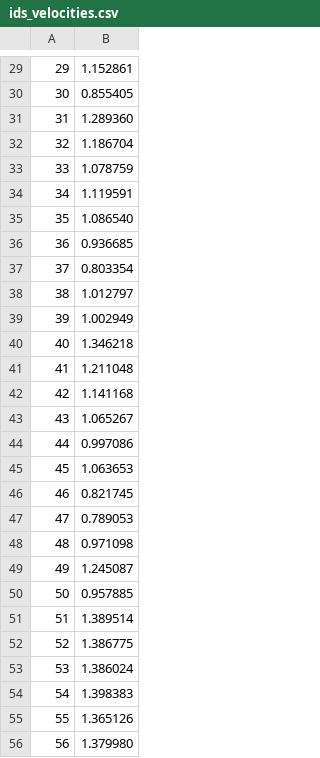
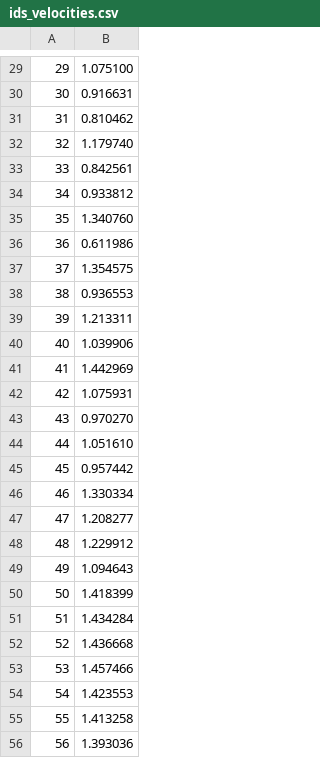
Before and after one commit to JonasRzez/jps_analysis, a CSV file: Utest/rimea_tests/test_7/ids_velocities.csv, drawn as a sheet; only a part is shown, gaps mark what is left out; the diff covers the shown part only.

```diff
--- a/Utest/rimea_tests/test_7/ids_velocities.csv
+++ b/Utest/rimea_tests/test_7/ids_velocities.csv
@@ -29,28 +29,28 @@
-29,1.152861
-30,0.855405
-31,1.289360
-32,1.186704
-33,1.078759
-34,1.119591
-35,1.086540
-36,0.936685
-37,0.803354
-38,1.012797
-39,1.002949
-40,1.346218
-41,1.211048
-42,1.141168
-43,1.065267
-44,0.997086
-45,1.063653
-46,0.821745
-47,0.789053
-48,0.971098
-49,1.245087
-50,0.957885
-51,1.389514
-52,1.386775
-53,1.386024
-54,1.398383
-55,1.365126
-56,1.379980
+29,1.075100
+30,0.916631
+31,0.810462
+32,1.179740
+33,0.842561
+34,0.933812
+35,1.340760
+36,0.611986
+37,1.354575
+38,0.936553
+39,1.213311
+40,1.039906
+41,1.442969
+42,1.075931
+43,0.970270
+44,1.051610
+45,0.957442
+46,1.330334
+47,1.208277
+48,1.229912
+49,1.094643
+50,1.418399
+51,1.434284
+52,1.436668
+53,1.457466
+54,1.423553
+55,1.413258
+56,1.393036
```
Also changed, not shown: 172 edited cells elsewhere in this file.
